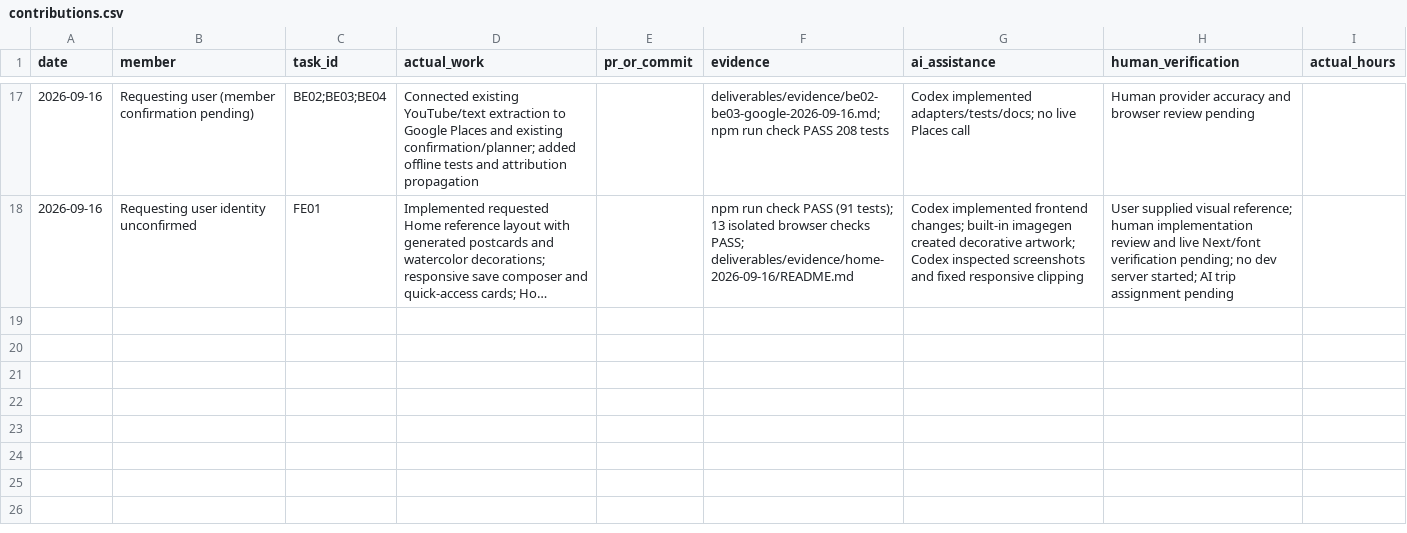
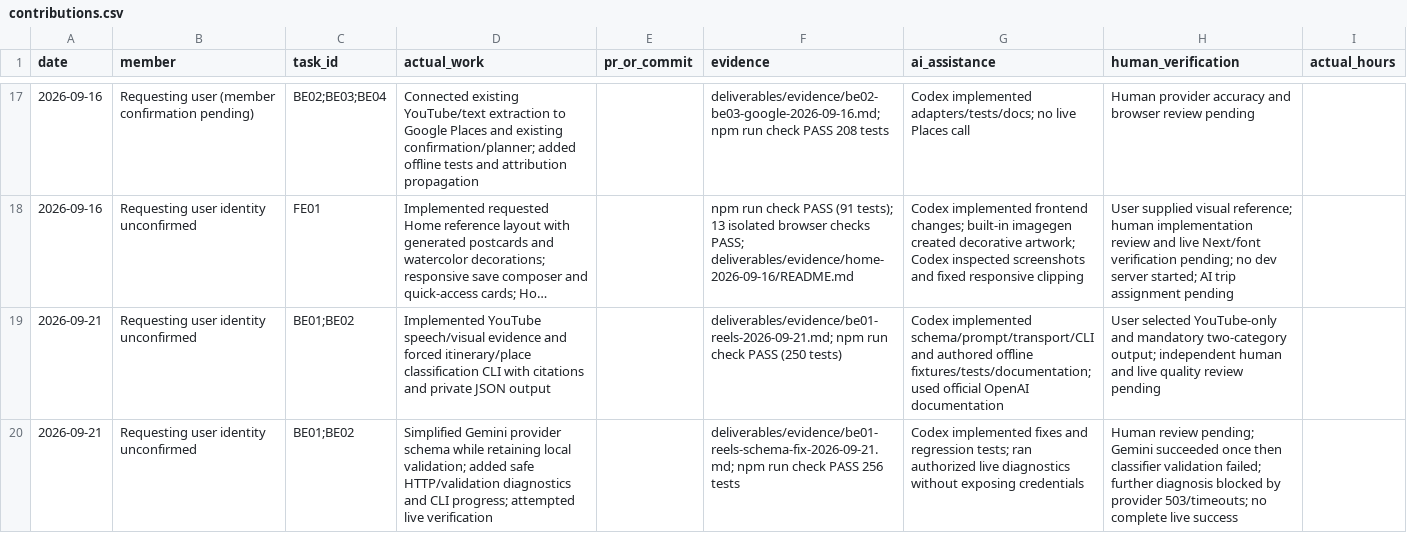
Before and after one commit to namprice227/reel-travel, a CSV file: planning/contributions.csv, drawn as a sheet; only a part is shown, gaps mark what is left out; long unchanged cells end in …; the diff names each change by its address in the sheet, - before the commit and + after, or states it on an @@ line.

Commit message:
Add YouTube reel classification and Gemini schema fixes

```diff
--- a/planning/contributions.csv
+++ b/planning/contributions.csv
+row 19: 2026-09-21 | Requesting user identity unconfirmed | BE01;BE02 | Implemented YouTube speech/visual evidence and forced itinerary/place classification CLI with citations and private JSON output |  | deliverables/evidence/be01-reels-2026-09-21.md; npm run check PASS (250 tests) | Codex implemented schema/prompt/transport/CLI and authored offline fixtures/tests/documentation; used official OpenAI documentation | User selected YouTube-only and mandatory two-category output; independent human and live quality review pending
+row 20: 2026-09-21 | Requesting user identity unconfirmed | BE01;BE02 | Simplified Gemini provider schema while retaining local validation; added safe HTTP/validation diagnostics and CLI progress; attempted live verification |  | deliverables/evidence/be01-reels-schema-fix-2026-09-21.md; npm run check PASS 256 tests | Codex implemented fixes and regression tests; ran authorized live diagnostics without exposing credentials | Human review pending; Gemini succeeded once then classifier validation failed; further diagnosis blocked by provider 503/timeouts; no complete live success
```
Also changed, not shown: planning/tasks.csv, 26 other files.
